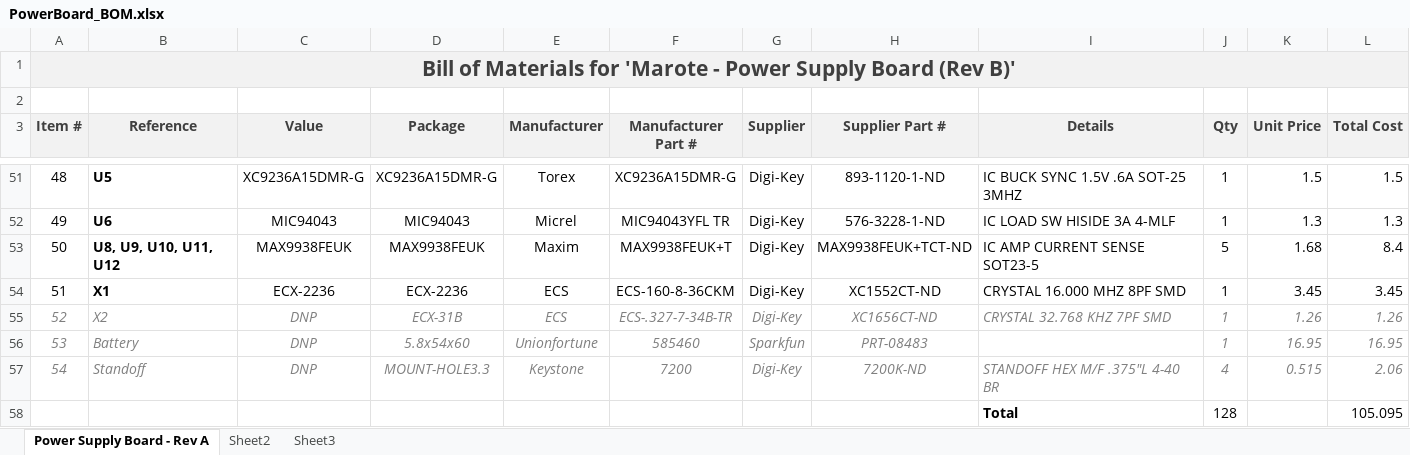
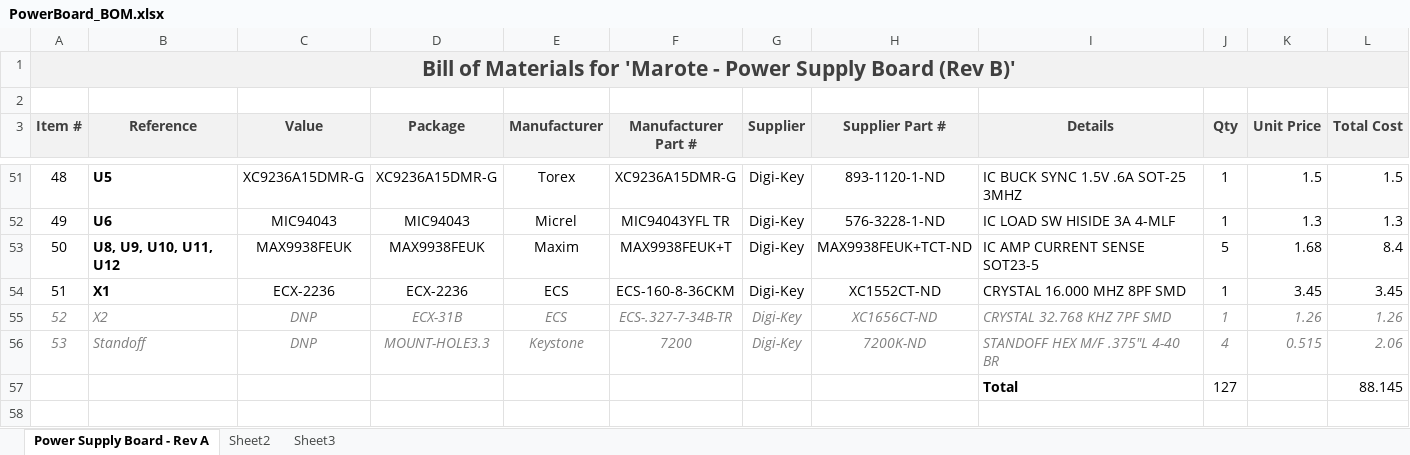
Before and after one commit to marmote/marmote, an Excel workbook: hardware/PowerBoard/PowerBoard_BOM.xlsx, sheet Power Supply Board - Rev A, drawn as a sheet; only a part is shown, gaps mark what is left out; values as stored, in another font and other column widths than the file's, no borders; removed rows and columns are numbered as before the commit, all else as after; the diff names each change by its address in the sheet, - before the commit and + after, or states it on an @@ line.

```diff
--- a/hardware/PowerBoard/PowerBoard_BOM.xlsx (sheet Power Supply Board - Rev A)
+++ b/hardware/PowerBoard/PowerBoard_BOM.xlsx (sheet Power Supply Board - Rev A)
-row 56: 53 | Battery | DNP | 5.8x54x60 | Unionfortune | 585460 | Sparkfun | PRT-08483 |  | 1 | 16.95 | 16.95
@@ column A (Item #) renumbered in row 56 @@
-row 58:  |  |  |  |  |  |  |  | Total | 128 |  | 105.095
+row 57:  |  |  |  |  |  |  |  | Total | 127 |  | 88.145
```
Also changed, not shown: formulas that keep their value, 2 other files.
